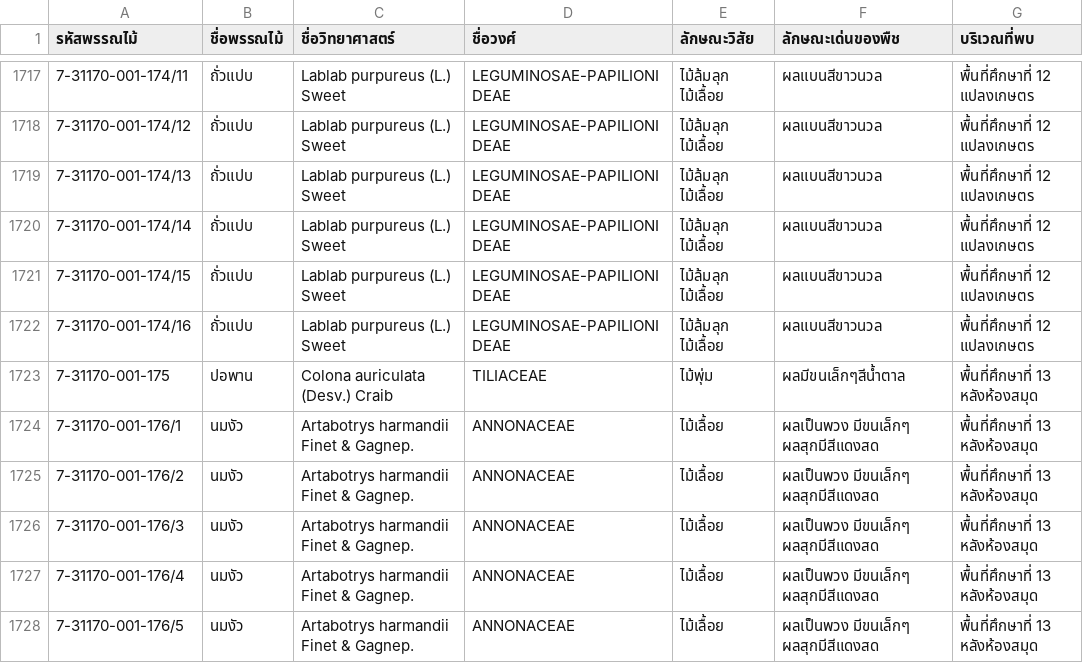
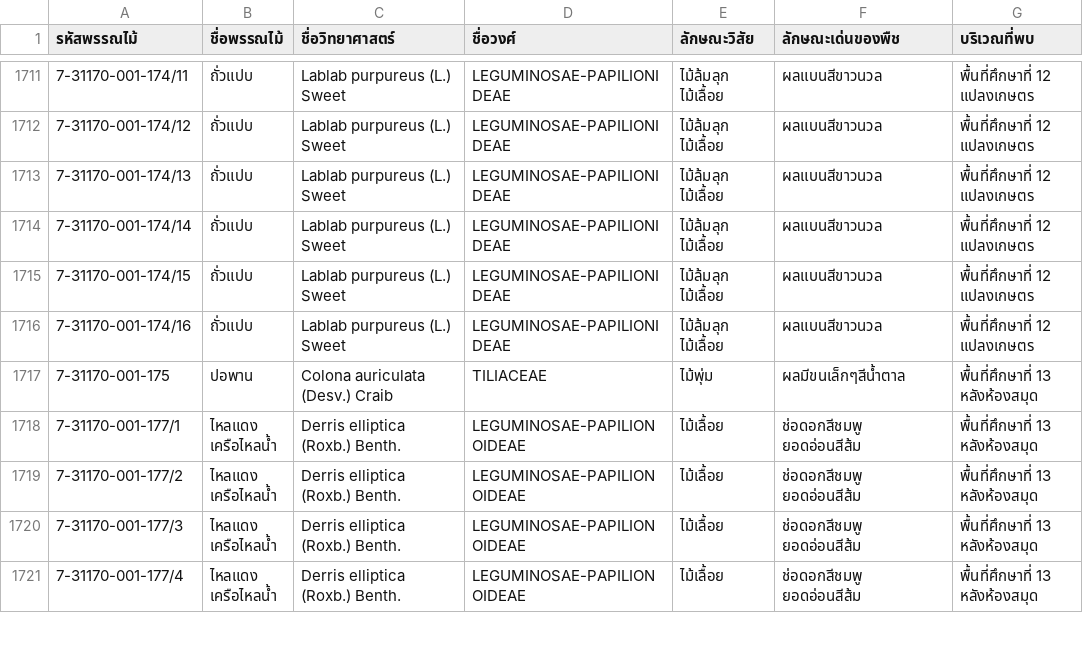
Before and after one commit to lrp-botanic/lrp-botanic.github.io, a CSV file: data/plant-register.csv, drawn as a sheet; only a part is shown, gaps mark what is left out; the shorter side is filled out with more unchanged rows; the diff covers the shown part only.

```diff
--- a/data/plant-register.csv
+++ b/data/plant-register.csv
@@ -1723,6 +1717 @@
 7-31170-001-175,ปอพาน,Colona auriculata (Desv.) Craib,TILIACEAE,ไม้พุ่ม,ผลมีขนเล็กๆสีน้ำตาล,พื้นที่ศึกษาที่ 13 หลังห้องสมุด
-7-31170-001-176/1,นมงัว,Artabotrys harmandii Finet & Gagnep.,ANNONACEAE,ไม้เลื้อย,ผลเป็นพวง มีขนเล็กๆ ผลสุกมีสีแดงสด,พื้นที่ศึกษาที่ 13 หลังห้องสมุด
-7-31170-001-176/2,นมงัว,Artabotrys harmandii Finet & Gagnep.,ANNONACEAE,ไม้เลื้อย,ผลเป็นพวง มีขนเล็กๆ ผลสุกมีสีแดงสด,พื้นที่ศึกษาที่ 13 หลังห้องสมุด
-7-31170-001-176/3,นมงัว,Artabotrys harmandii Finet & Gagnep.,ANNONACEAE,ไม้เลื้อย,ผลเป็นพวง มีขนเล็กๆ ผลสุกมีสีแดงสด,พื้นที่ศึกษาที่ 13 หลังห้องสมุด
-7-31170-001-176/4,นมงัว,Artabotrys harmandii Finet & Gagnep.,ANNONACEAE,ไม้เลื้อย,ผลเป็นพวง มีขนเล็กๆ ผลสุกมีสีแดงสด,พื้นที่ศึกษาที่ 13 หลังห้องสมุด
-7-31170-001-176/5,นมงัว,Artabotrys harmandii Finet & Gagnep.,ANNONACEAE,ไม้เลื้อย,ผลเป็นพวง มีขนเล็กๆ ผลสุกมีสีแดงสด,พื้นที่ศึกษาที่ 13 หลังห้องสมุด
```
Also changed, not shown: 11 removed rows elsewhere in this file, 7 other files.
